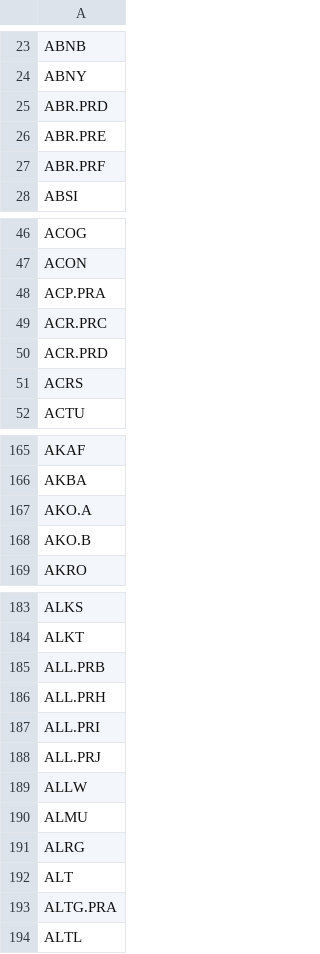
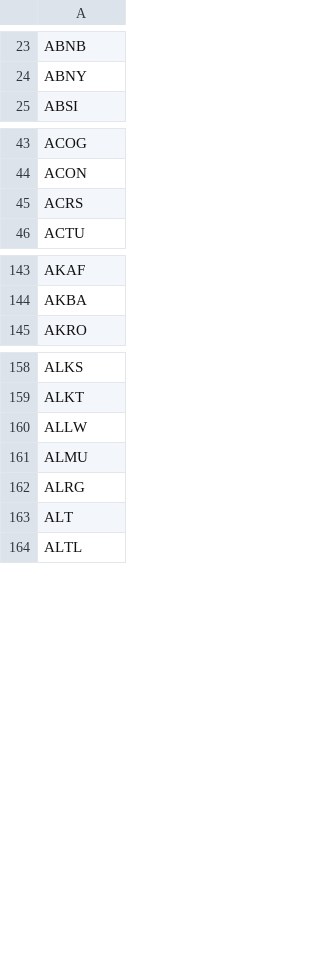
Before and after one commit to thebrightshade/Halal-Filter, a CSV file: out/halal.csv, drawn as a sheet; only a part is shown, gaps mark what is left out; removed rows and columns are numbered as before the commit, all else as after; the diff covers the shown part only; the diff names each change by its address in the sheet, - before the commit and + after, or states it on an @@ line.

```diff
--- a/out/halal.csv
+++ b/out/halal.csv
-row 25: ABR.PRD
-row 26: ABR.PRE
-row 27: ABR.PRF
-row 48: ACP.PRA
-row 49: ACR.PRC
-row 50: ACR.PRD
-row 167: AKO.A
-row 168: AKO.B
-row 185: ALL.PRB
-row 186: ALL.PRH
-row 187: ALL.PRI
-row 188: ALL.PRJ
-row 193: ALTG.PRA
```
Also changed, not shown: 89 added rows and 33 removed rows elsewhere in this file, 1 other file.
